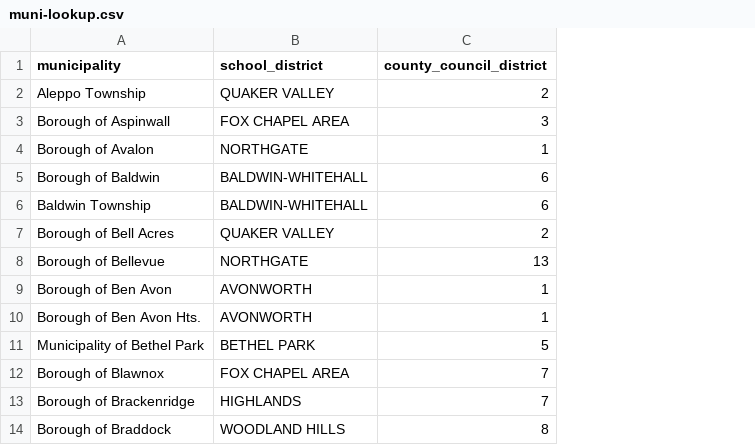
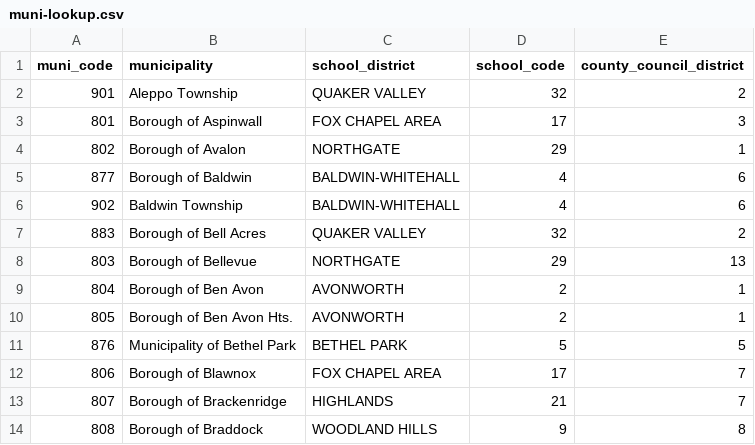
Before and after one commit to jrcloutier/scraper-allegheny-county-muni-profiles, a CSV file: data/muni-lookup.csv, drawn as a sheet; only a part is shown; the diff names each change by its address in the sheet, - before the commit and + after, or states it on an @@ line.

Commit message:
Fixed lookup table

```diff
--- a/data/muni-lookup.csv
+++ b/data/muni-lookup.csv
+column A (muni_code), rows 2-14: 901 | 801 | 802 | 877 | 902 | 883 | 803 | 804 | 805 | 876 | 806 | 807 | 808
+column D (school_code), rows 2-14: 32 | 17 | 29 | 4 | 4 | 32 | 29 | 2 | 2 | 5 | 17 | 21 | 9
```
Also changed, not shown: 1 other file.
